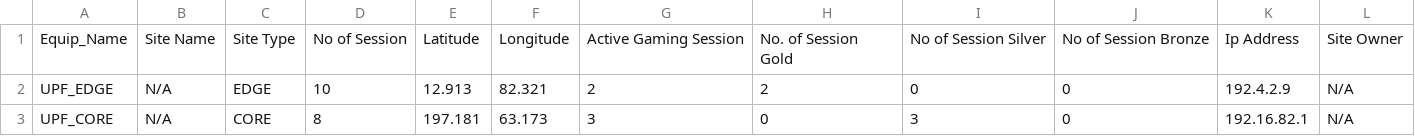
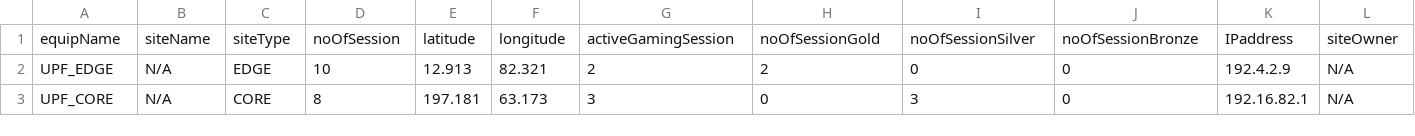
Before and after one commit to mg2660/neo4j-data, a CSV file: UPF.csv, drawn as a sheet; removed rows and columns are numbered as before the commit, all else as after; the diff names each change by its address in the sheet, - before the commit and + after, or states it on an @@ line.

Commit message:
Update UPF.csv

```diff
--- a/UPF.csv
+++ b/UPF.csv
-row 1: Equip_Name | Site Name | Site Type | No of Session | Latitude | Longitude | Active Gaming Session | No. of Session Gold | No of Session Silver | No of Session Bronze | Ip Address | Site Owner
+row 1: equipName | siteName | siteType | noOfSession | latitude | longitude | activeGamingSession | noOfSessionGold | noOfSessionSilver | noOfSessionBronze | IPaddress | siteOwner
```
